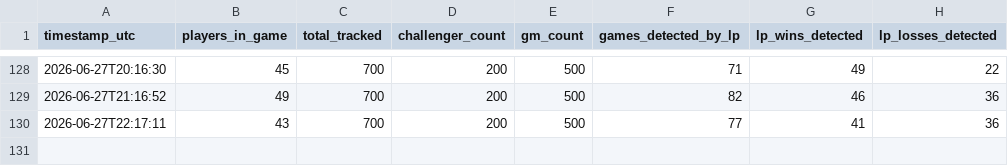
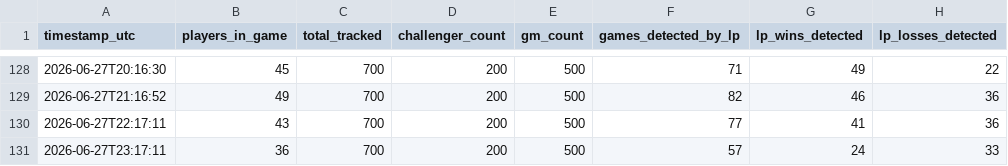
Before and after one commit to aasilvestre/lol-flex-tracker, a CSV file: data/snapshots.csv, drawn as a sheet; only a part is shown, gaps mark what is left out; the diff names each change by its address in the sheet, - before the commit and + after, or states it on an @@ line.

```diff
--- a/data/snapshots.csv
+++ b/data/snapshots.csv
+row 131: 2026-06-27T23:17:11 | 36 | 700 | 200 | 500 | 57 | 24 | 33
```
